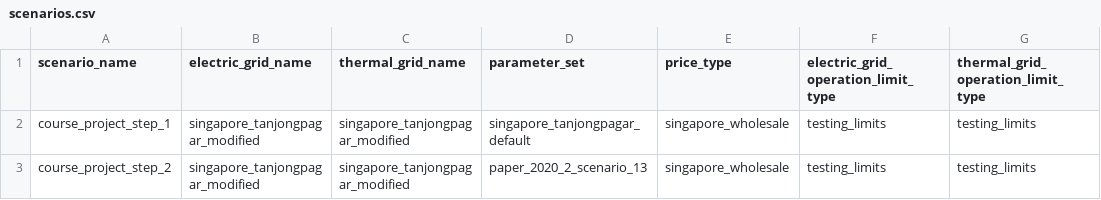
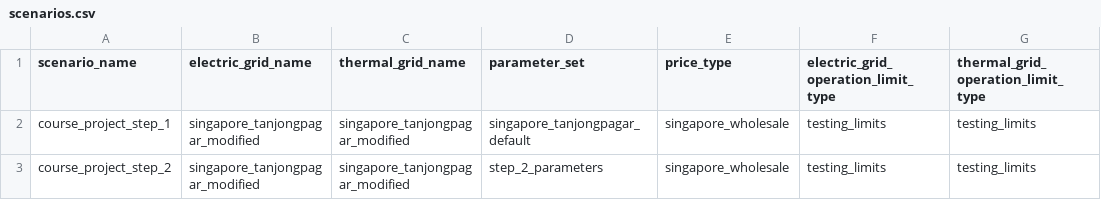
Before and after one commit to stroitzsch/advanced_optimization_course_project, a CSV file: data/scenarios.csv, drawn as a sheet; only a part is shown; the diff names each change by its address in the sheet, - before the commit and + after, or states it on an @@ line.

Commit message:
data: Minor change

```diff
--- a/data/scenarios.csv
+++ b/data/scenarios.csv
-D3 (parameter_set): paper_2020_2_scenario_13
+D3 (parameter_set): step_2_parameters
```
Also changed, not shown: 1 other file.
